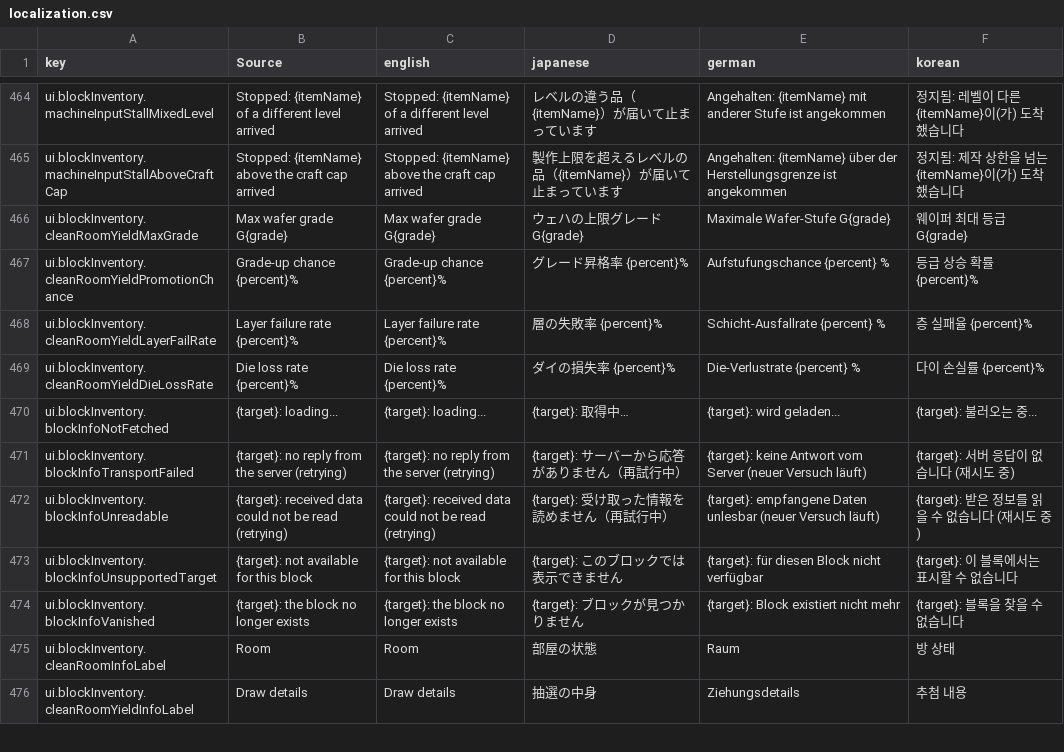
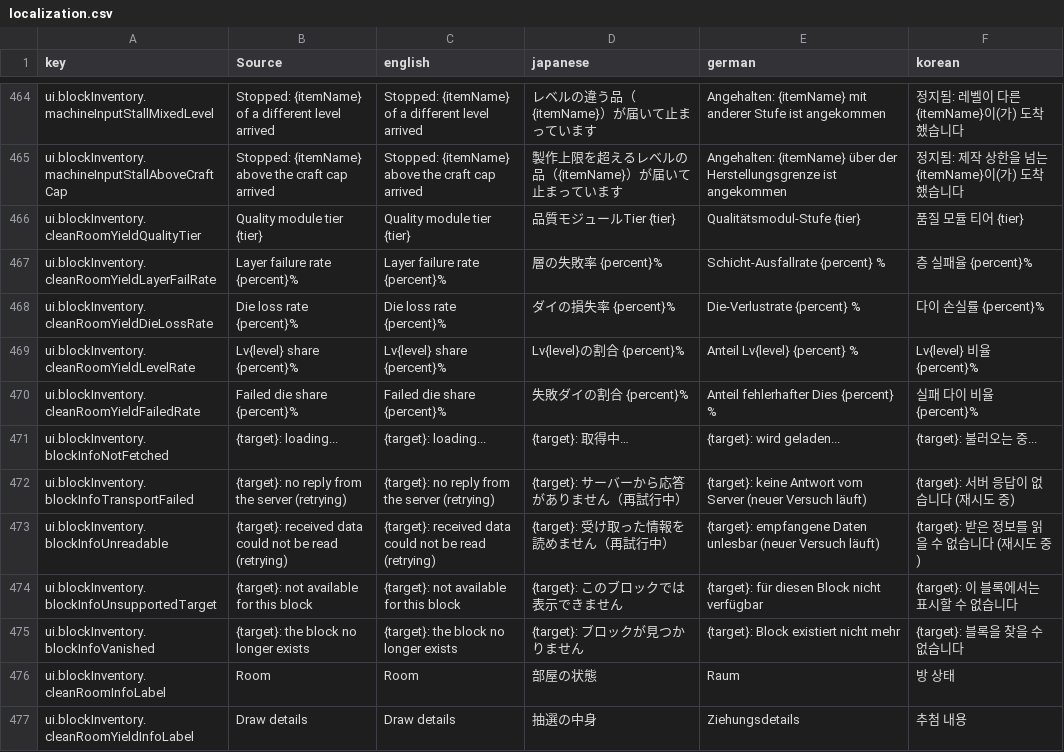
Before and after one commit to moorestech/moorestech, a CSV file: Localization/localization.csv, drawn as a sheet; only a part is shown, gaps mark what is left out.

```diff
--- a/Localization/localization.csv
+++ b/Localization/localization.csv
@@ -465,6 +465,7 @@ ui.blockInventory.machineInputStallMixedLevel,Stopped: {itemName} of a different
 ui.blockInventory.machineInputStallAboveCraftCap,Stopped: {itemName} above the craft cap arrived,Stopped: {itemName} above the craft cap arrived,製作上限を超えるレベルの品（{itemName}）が届いて止まっています,Angehalten: {itemName} über der Herstellungsgrenze ist angekommen,정지됨: 제작 상한을 넘는 {itemName}이(가) 도착했습니다
-ui.blockInventory.cleanRoomYieldMaxGrade,Max wafer grade G{grade},Max wafer grade G{grade},ウェハの上限グレード G{grade},Maximale Wafer-Stufe G{grade},웨이퍼 최대 등급 G{grade}
-ui.blockInventory.cleanRoomYieldPromotionChance,Grade-up chance {percent}%,Grade-up chance {percent}%,グレード昇格率 {percent}%,Aufstufungschance {percent} %,등급 상승 확률 {percent}%
+ui.blockInventory.cleanRoomYieldQualityTier,Quality module tier {tier},Quality module tier {tier},品質モジュールTier {tier},Qualitätsmodul-Stufe {tier},품질 모듈 티어 {tier}
 ui.blockInventory.cleanRoomYieldLayerFailRate,Layer failure rate {percent}%,Layer failure rate {percent}%,層の失敗率 {percent}%,Schicht-Ausfallrate {percent} %,층 실패율 {percent}%
 ui.blockInventory.cleanRoomYieldDieLossRate,Die loss rate {percent}%,Die loss rate {percent}%,ダイの損失率 {percent}%,Die-Verlustrate {percent} %,다이 손실률 {percent}%
+ui.blockInventory.cleanRoomYieldLevelRate,Lv{level} share {percent}%,Lv{level} share {percent}%,Lv{level}の割合 {percent}%,Anteil Lv{level} {percent} %,Lv{level} 비율 {percent}%
+ui.blockInventory.cleanRoomYieldFailedRate,Failed die share {percent}%,Failed die share {percent}%,失敗ダイの割合 {percent}%,Anteil fehlerhafter Dies {percent} %,실패 다이 비율 {percent}%
 ui.blockInventory.blockInfoNotFetched,{target}: loading...,{target}: loading...,{target}: 取得中…,{target}: wird geladen...,{target}: 불러오는 중...
```
Also changed, not shown: 28 other files.
